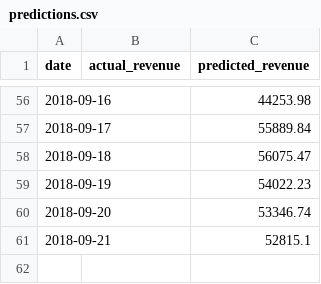
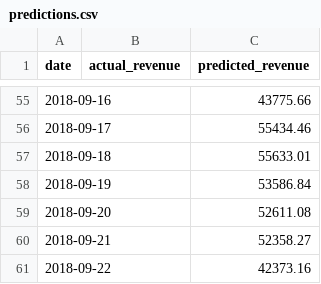
Before and after one commit to NAizdabezt/BI-Dashboard-Project, a CSV file: data/live/predictions.csv, drawn as a sheet; only a part is shown, gaps mark what is left out; the diff covers the shown part only.

```diff
--- a/data/live/predictions.csv
+++ b/data/live/predictions.csv
@@ -56,6 +55,7 @@ date,actual_revenue,predicted_revenue
-2018-09-16,,44253.98
-2018-09-17,,55889.84
-2018-09-18,,56075.47
-2018-09-19,,54022.23
-2018-09-20,,53346.74
-2018-09-21,,52815.1
+2018-09-16,,43775.66
+2018-09-17,,55434.46
+2018-09-18,,55633.01
+2018-09-19,,53586.84
+2018-09-20,,52611.08
+2018-09-21,,52358.27
+2018-09-22,,42373.16
```
Also changed, not shown: 1 removed row and 54 edited cells elsewhere in this file, 4 other files.
